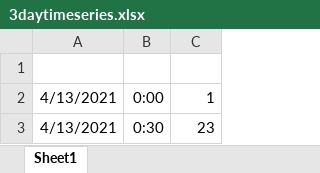
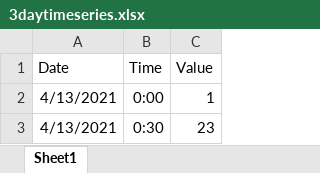
Before and after one commit to mhall99/WBE_Optimization_and_Modeling, an Excel workbook: 3daytimeseries.xlsx, sheet Sheet1, drawn as a sheet; only a part is shown; values as stored, in another font and other column widths than the file's, no borders; the diff names each change by its address in the sheet, - before the commit and + after, or states it on an @@ line.

Commit message:
Add files via upload

```diff
--- a/3daytimeseries.xlsx (sheet Sheet1)
+++ b/3daytimeseries.xlsx (sheet Sheet1)
-row 1: (empty)
+row 1: Date | Time | Value
```
